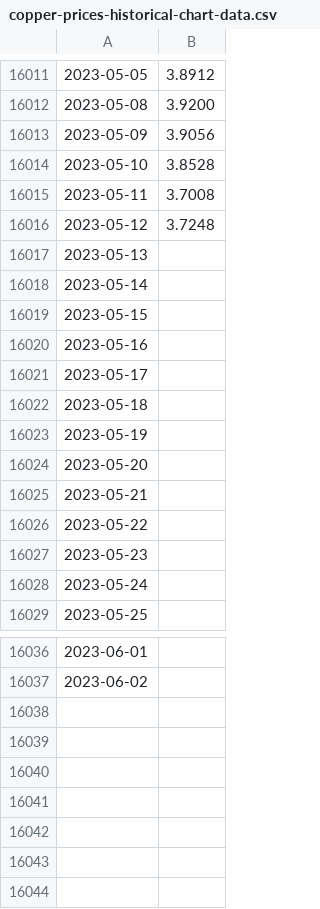
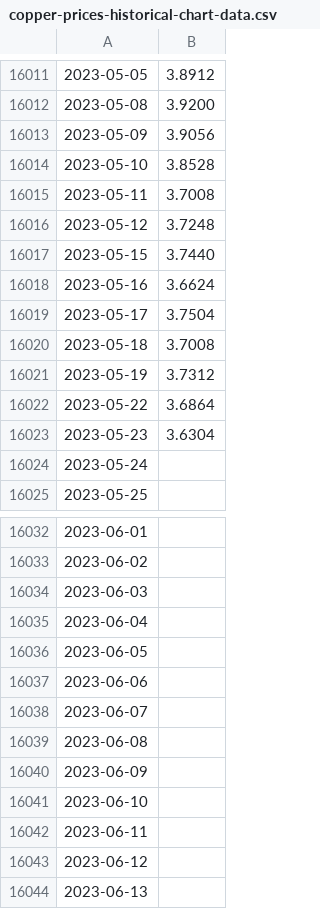
Before and after one commit to targeted-DK/ChartTrends, a CSV file: src/js/data/csv/copper-prices-historical-chart-data.csv, drawn as a sheet; only a part is shown, gaps mark what is left out; removed rows and columns are numbered as before the commit, all else as after; the diff names each change by its address in the sheet, - before the commit and + after, or states it on an @@ line.

```diff
--- a/src/js/data/csv/copper-prices-historical-chart-data.csv
+++ b/src/js/data/csv/copper-prices-historical-chart-data.csv
-row 16017: 2023-05-13
-row 16018: 2023-05-14
-B16017: (empty)
+B16017: 3.7440
-B16018: (empty)
+B16018: 3.6624
-B16019: (empty)
+B16019: 3.7504
-B16020: (empty)
+B16020: 3.7008
-B16021: (empty)
+B16021: 3.7312
-row 16024: 2023-05-20
-row 16025: 2023-05-21
-B16022: (empty)
+B16022: 3.6864
-B16023: (empty)
+B16023: 3.6304
+row 16034: 2023-06-03
+row 16035: 2023-06-04
+row 16036: 2023-06-05
+row 16037: 2023-06-06
+row 16038: 2023-06-07
+row 16039: 2023-06-08
+row 16040: 2023-06-09
+row 16041: 2023-06-10
+row 16042: 2023-06-11
+row 16043: 2023-06-12
+row 16044: 2023-06-13
```
Also changed, not shown: 36 other files.
